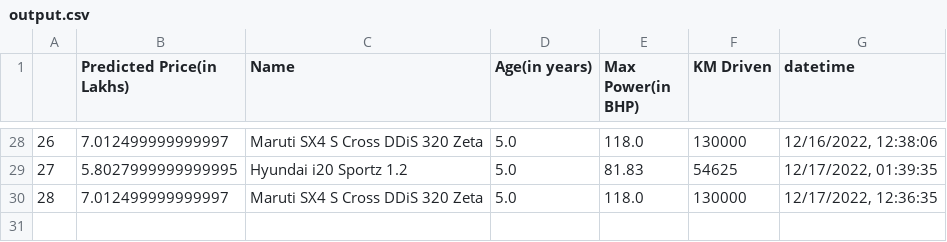
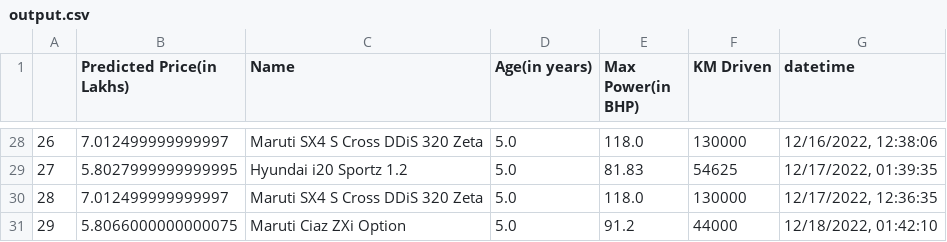
Before and after one commit to ayush-vatsal/Car_Prices-A_Prediction_Service, a CSV file: assets/output.csv, drawn as a sheet; only a part is shown, gaps mark what is left out.

```diff
--- a/assets/output.csv
+++ b/assets/output.csv
@@ -30 +30,2 @@
 28,7.012499999999997,Maruti SX4 S Cross DDiS 320 Zeta,5.0,118.0,130000,"12/17/2022, 12:36:35"
+29,5.8066000000000075,Maruti Ciaz ZXi Option,5.0,91.2,44000,"12/18/2022, 01:42:10"
```
Also changed, not shown: 1 other file.
